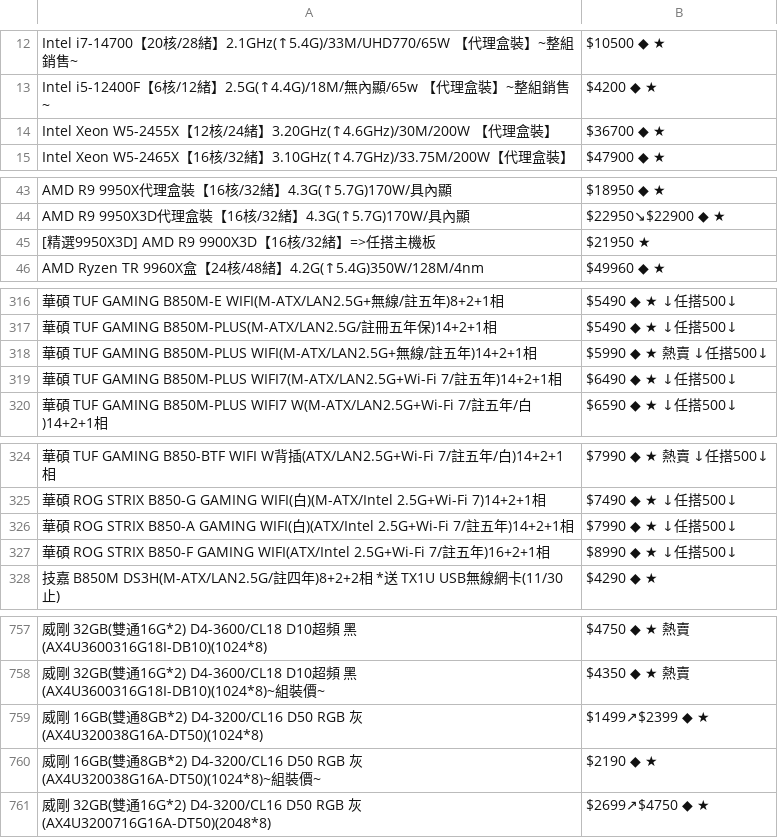
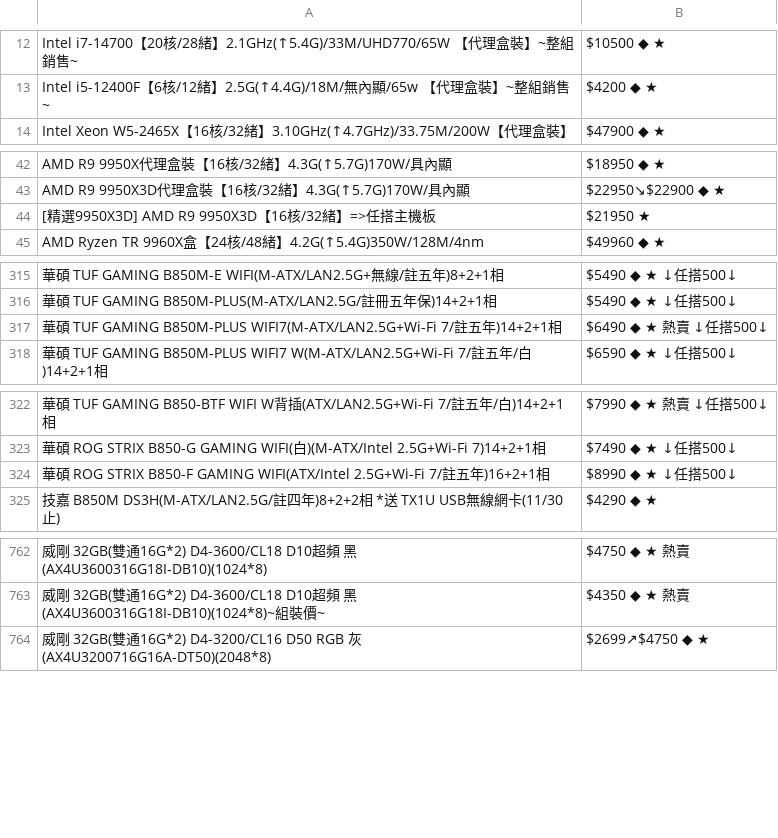
Before and after one commit to suouwang/ops_mid, a CSV file: api.csv, drawn as a sheet; only a part is shown, gaps mark what is left out; removed rows and columns are numbered as before the commit, all else as after; the diff covers the shown part only; the diff names each change by its address in the sheet, - before the commit and + after, or states it on an @@ line.

```diff
--- a/api.csv
+++ b/api.csv
-row 14: Intel Xeon W5-2455X【12核/24緒】3.20GHz(↑4.6GHz)/30M/200W 【代理盒裝】 | $36700 ◆ ★
-A44: [精選9950X3D] AMD R9 9900X3D【16核/32緒】=>任搭主機板
+A44: [精選9950X3D] AMD R9 9950X3D【16核/32緒】=>任搭主機板
-row 318: 華碩 TUF GAMING B850M-PLUS WIFI(M-ATX/LAN2.5G+無線/註五年)14+2+1相 | $5990 ◆ ★ 熱賣 ↓任搭500↓
-B317: $6490 ◆ ★ ↓任搭500↓
+B317: $6490 ◆ ★ 熱賣 ↓任搭500↓
-row 326: 華碩 ROG STRIX B850-A GAMING WIFI(白)(ATX/Intel 2.5G+Wi-Fi 7/註五年)14+2+1相 | $7990 ◆ ★ ↓任搭500↓
-row 759: 威剛 16GB(雙通8GB*2) D4-3200/CL16 D50 RGB 灰(AX4U320038G16A-DT50)(1024*8) | $1499↗$2399 ◆ ★
-row 760: 威剛 16GB(雙通8GB*2) D4-3200/CL16 D50 RGB 灰(AX4U320038G16A-DT50)(1024*8)~組裝價~ | $2190 ◆ ★
```
Also changed, not shown: 9 added rows, 1 removed row and 7 edited cells elsewhere in this file, 1 other file.
